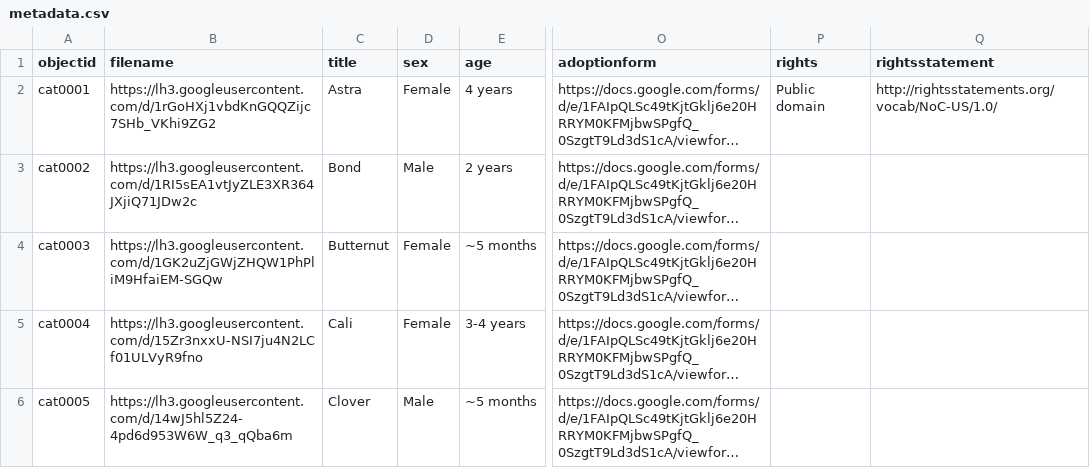
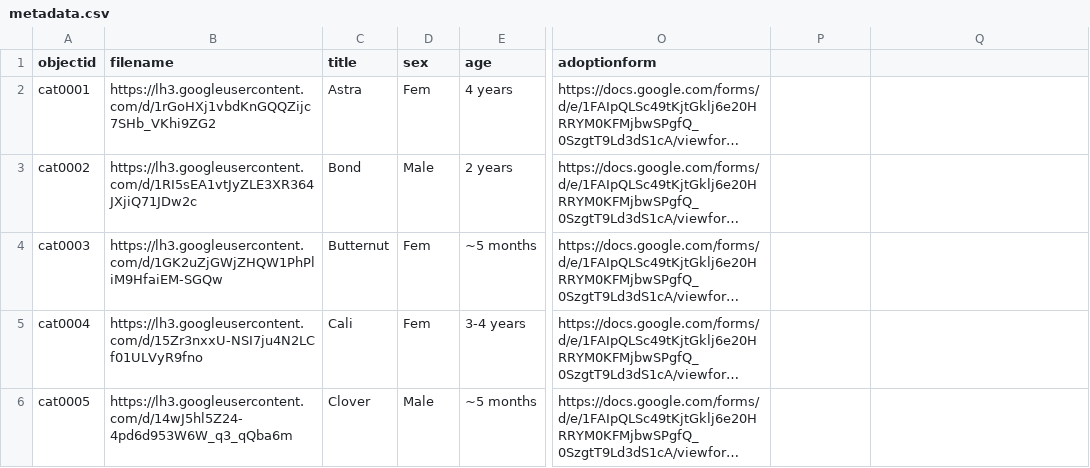
Before and after one commit to IamThe-oS/CAPWA, a CSV file: _data/metadata.csv, drawn as a sheet; only a part is shown, gaps mark what is left out; long unchanged cells end in …; the diff covers the shown part only; the diff names each change by its address in the sheet, - before the commit and + after, or states it on an @@ line.

Commit message:
Changed female to fem

```diff
--- a/_data/metadata.csv
+++ b/_data/metadata.csv
-P1: rights
+P1: (empty)
-Q1: rightsstatement
+Q1: (empty)
-D2 (sex): Female
+D2 (sex): Fem
-P2: Public domain
+P2: (empty)
-Q2: http://rightsstatements.org/vocab/NoC-US/1.0/
+Q2: (empty)
-D4:D5 (sex): Female
+D4:D5 (sex): Fem
```
Also changed, not shown: 8 edited cells elsewhere in this file.
